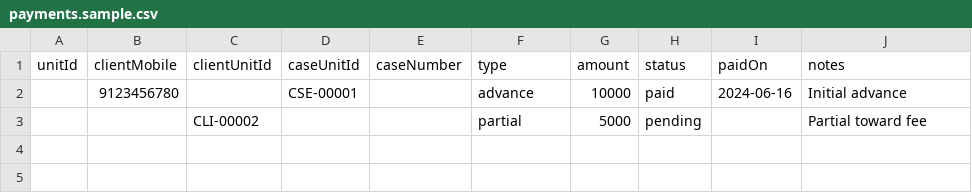
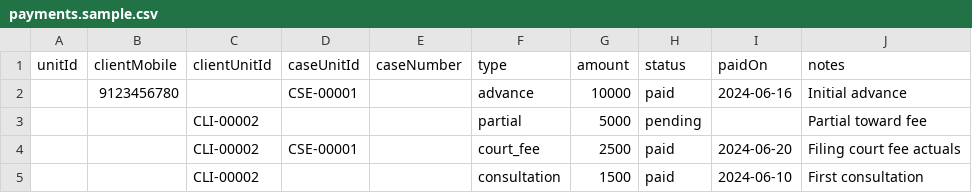
Before and after one commit to psmpasupathi009/mlf, a CSV file: prisma/data/payments.sample.csv, drawn as a sheet; the diff names each change by its address in the sheet, - before the commit and + after, or states it on an @@ line.

```diff
--- a/prisma/data/payments.sample.csv
+++ b/prisma/data/payments.sample.csv
+row 4:  |  | CLI-00002 | CSE-00001 |  | court_fee | 2500 | paid | 2024-06-20 | Filing court fee actuals
+row 5:  |  | CLI-00002 |  |  | consultation | 1500 | paid | 2024-06-10 | First consultation
```
Also changed, not shown: public/samples/payments.sample.csv, 33 other files.
